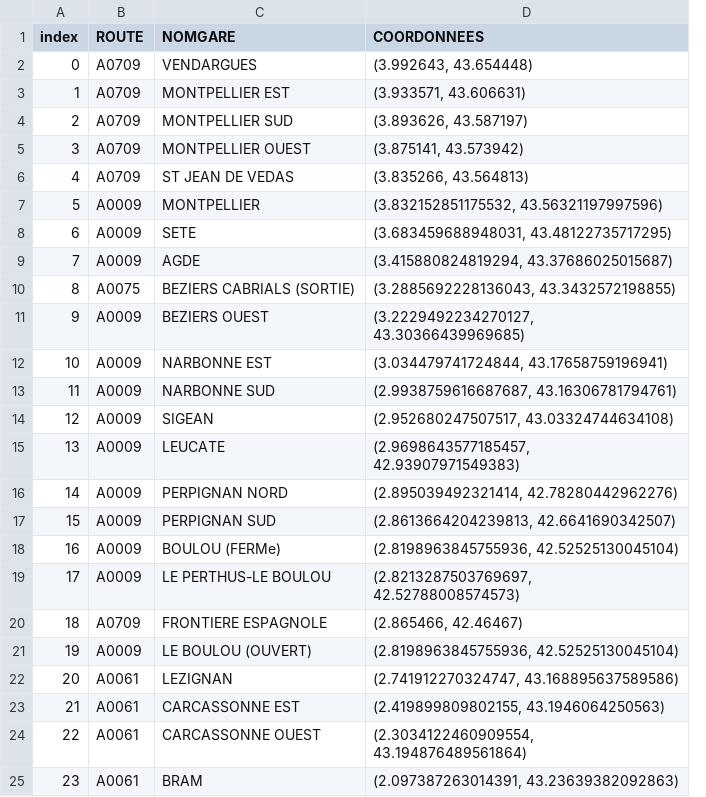
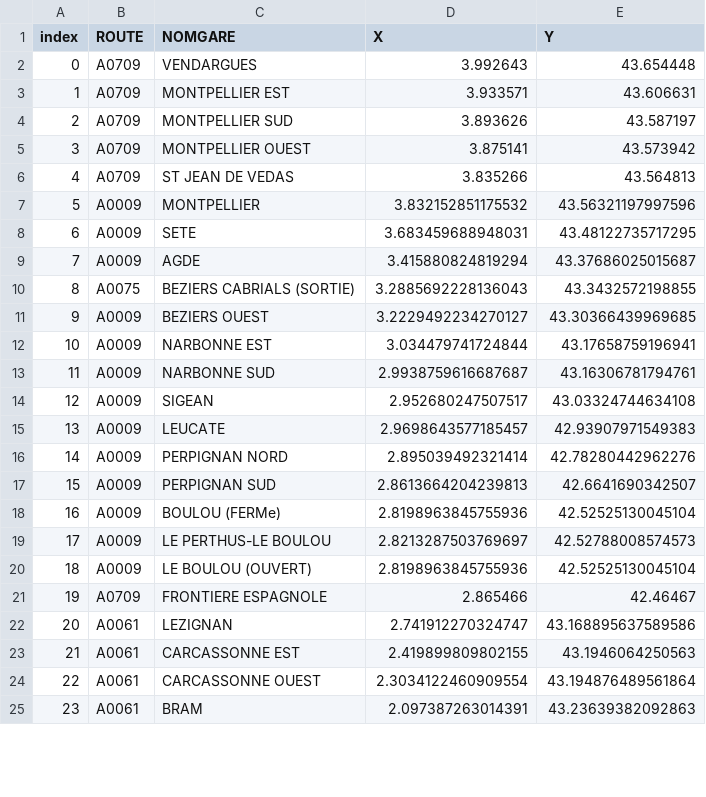
Before and after one commit to lucea97217/mapsud, a CSV file: Données/coordonnees.csv, drawn as a sheet; only a part is shown; removed rows and columns are numbered as before the commit, all else as after; the diff names each change by its address in the sheet, - before the commit and + after, or states it on an @@ line.

```diff
--- a/Données/coordonnees.csv
+++ b/Données/coordonnees.csv
-column D (COORDONNEES), rows 2-25: (3.992643, 43.654448) | (3.933571, 43.606631) | (3.893626, 43.587197) | (3.875141, 43.573942) | (3.835266, 43.564813) | (3.832152851175532, 43.56321197997596) | (3.683459688948031, 43.48122735717295) | (3.415880824819294, 43.37686025015687) | (3.2885692228136043, 43.3432572198855) | (3.2229492234270127, 43.30366439969685) | (3.034479741724844, 43.17658759196941) | (2.9938759616687687, 43.16306781794761) | (2.952680247507517, 43.03324744634108) | (2.9698643577185457, 42.93907971549383) | (2.895039492321414, 42.78280442962276) | (2.8613664204239813, 42.6641690342507) | (2.8198963845755936, 42.52525130045104) | (2.8213287503769697, 42.52788008574573) | (2.865466, 42.46467) | (2.8198963845755936, 42.52525130045104) | (2.741912270324747, 43.168895637589586) | (2.419899809802155, 43.1946064250563) | (2.3034122460909554, 43.194876489561864) | (2.097387263014391, 43.23639382092863)
+column D (X), rows 2-25: 3.992643 | 3.933571 | 3.893626 | 3.875141 | 3.835266 | 3.832152851175532 | 3.683459688948031 | 3.415880824819294 | 3.2885692228136043 | 3.2229492234270127 | 3.034479741724844 | 2.9938759616687687 | 2.952680247507517 | 2.9698643577185457 | 2.895039492321414 | 2.8613664204239813 | 2.8198963845755936 | 2.8213287503769697 | 2.8198963845755936 | 2.865466 | 2.741912270324747 | 2.419899809802155 | 2.3034122460909554 | 2.097387263014391
+column E (Y), rows 2-25: 43.654448 | 43.606631 | 43.587197 | 43.573942 | 43.564813 | 43.56321197997596 | 43.48122735717295 | 43.37686025015687 | 43.3432572198855 | 43.30366439969685 | 43.17658759196941 | 43.16306781794761 | 43.03324744634108 | 42.93907971549383 | 42.78280442962276 | 42.6641690342507 | 42.52525130045104 | 42.52788008574573 | 42.52525130045104 | 42.46467 | 43.168895637589586 | 43.1946064250563 | 43.194876489561864 | 43.23639382092863
-B20 (ROUTE): A0709
+B20 (ROUTE): A0009
-C20 (NOMGARE): FRONTIERE ESPAGNOLE
+C20 (NOMGARE): LE BOULOU (OUVERT)
-B21 (ROUTE): A0009
+B21 (ROUTE): A0709
-C21 (NOMGARE): LE BOULOU (OUVERT)
+C21 (NOMGARE): FRONTIERE ESPAGNOLE
```
